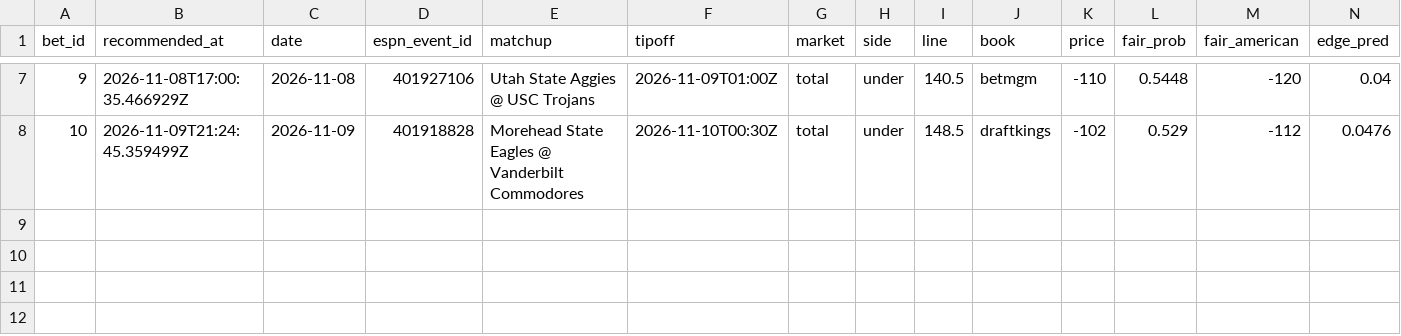
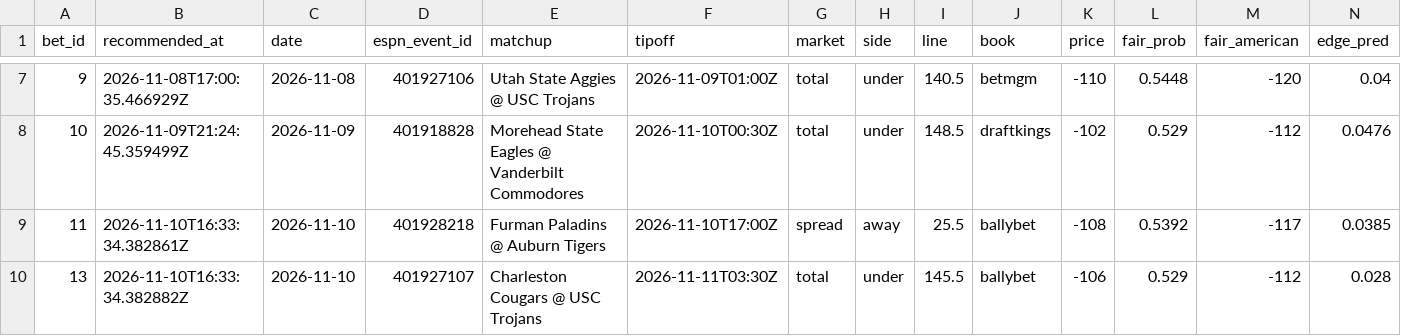
Before and after one commit to Scottguts/ncaaw-sharp, a CSV file: ncaaw_data/bet_log.csv, drawn as a sheet; only a part is shown, gaps mark what is left out; rows hold the shown columns only; the diff names each change by its address in the sheet, - before the commit and + after, or states it on an @@ line.

Commit message:
line watch 2026-11-10-1133

```diff
--- a/ncaaw_data/bet_log.csv
+++ b/ncaaw_data/bet_log.csv
+row 9: 11 | 2026-11-10T16:33:34.382861Z | 2026-11-10 | 401928218 | Furman Paladins @ Auburn Tigers | 2026-11-10T17:00Z | spread | away | 25.5 | ballybet | -108 | 0.5392 | -117 | 0.0385
+row 10: 13 | 2026-11-10T16:33:34.382882Z | 2026-11-10 | 401927107 | Charleston Cougars @ USC Trojans | 2026-11-11T03:30Z | total | under | 145.5 | ballybet | -106 | 0.529 | -112 | 0.028
```
Also changed, not shown: 16 other files.
